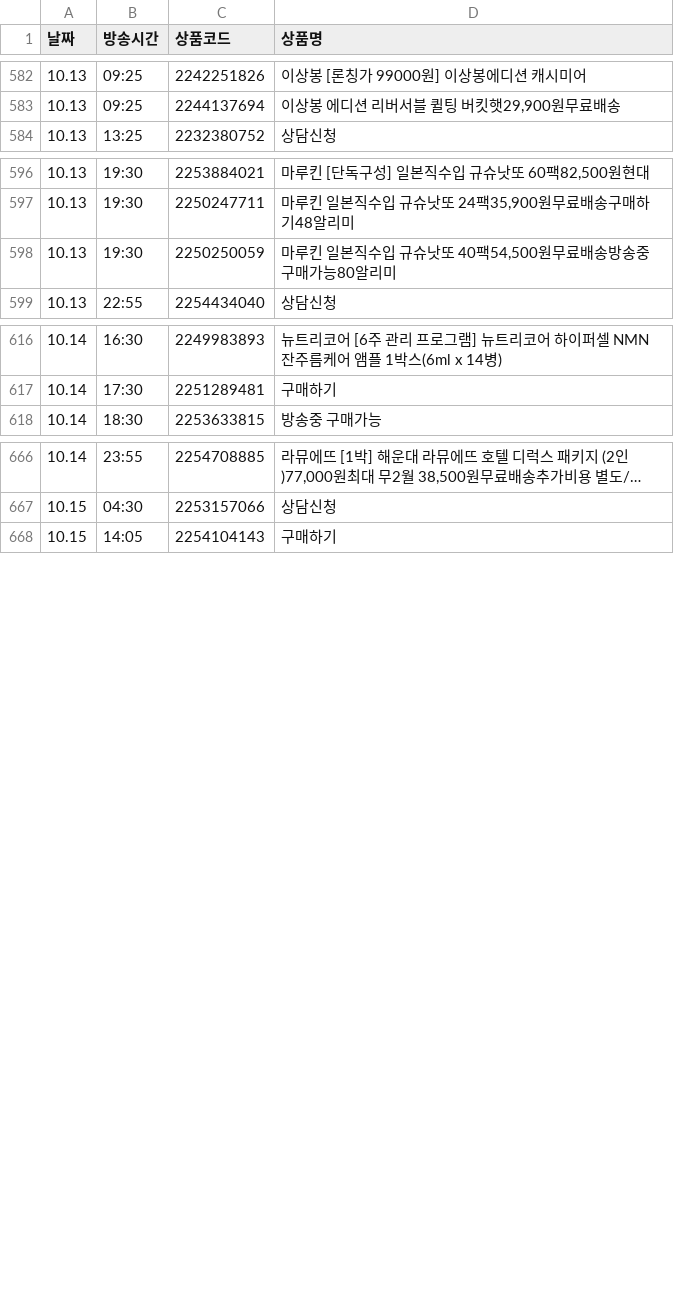
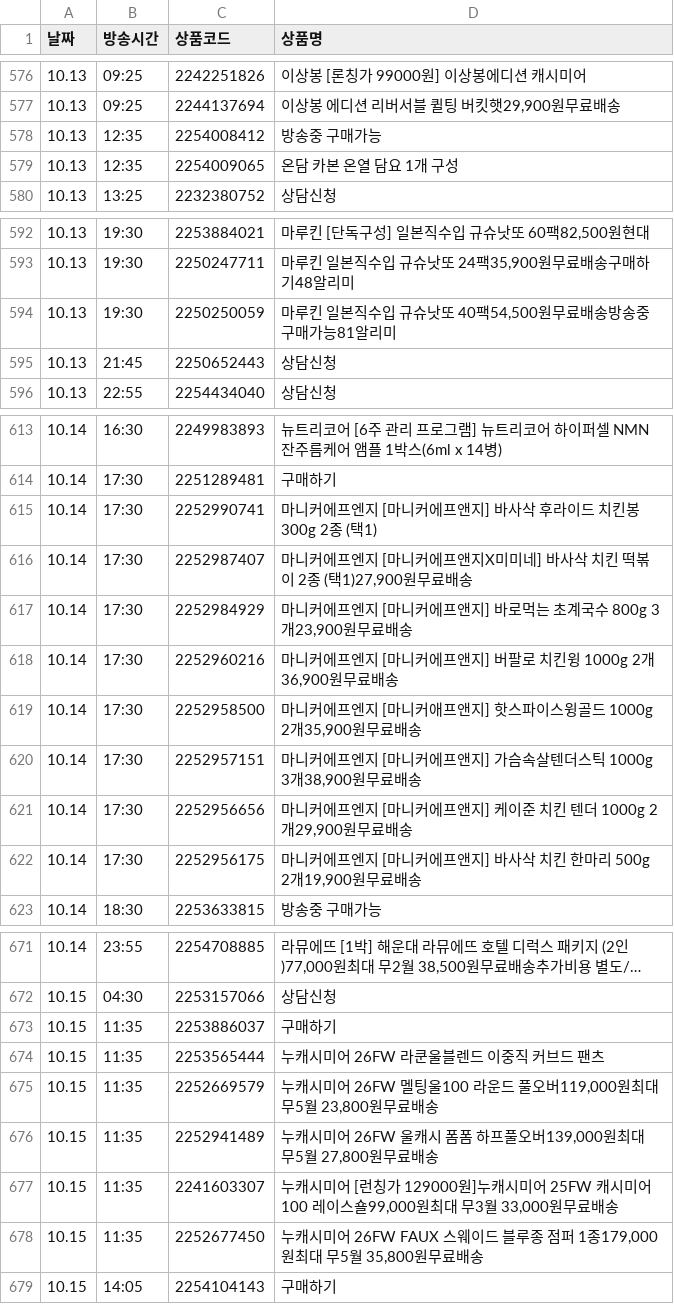
Before and after one commit to poodingcake-hue/HYUNDAICRAWLING, a CSV file: hmall_schedule.csv, drawn as a sheet; only a part is shown, gaps mark what is left out; long unchanged cells end in …; the diff covers the shown part only.

```diff
--- a/hmall_schedule.csv
+++ b/hmall_schedule.csv
@@ -583,2 +577,4 @@
 10.13,09:25,2244137694,"이상봉 에디션 리버서블 퀼팅 버킷햇29,900원무료배송"
+10.13,12:35,2254008412,방송중 구매가능
+10.13,12:35,2254009065,온담 카본 온열 담요 1개 구성
 10.13,13:25,2232380752,상담신청
@@ -597,3 +593,4 @@
 10.13,19:30,2250247711,"마루킨 일본직수입 규슈낫또 24팩35,900원무료배송구매하기48알리미"
-10.13,19:30,2250250059,"마루킨 일본직수입 규슈낫또 40팩54,500원무료배송방송중 구매가능80알리미"
+10.13,19:30,2250250059,"마루킨 일본직수입 규슈낫또 40팩54,500원무료배송방송중 구매가능81알리미"
+10.13,21:45,2250652443,상담신청
 10.13,22:55,2254434040,상담신청
@@ -617,2 +614,10 @@
 10.14,17:30,2251289481,구매하기
+10.14,17:30,2252990741,마니커에프엔지 [마니커에프앤지] 바사삭 후라이드 치킨봉 300g 2종 (택1)
+10.14,17:30,2252987407,"마니커에프엔지 [마니커에프앤지X미미네] 바사삭 치킨 떡볶이 2종 (택1)27,900원무료배송"
+10.14,17:30,2252984929,"마니커에프엔지 [마니커에프앤지] 바로먹는 초계국수 800g 3개23,900원무료배송"
+10.14,17:30,2252960216,"마니커에프엔지 [마니커에프앤지] 버팔로 치킨윙 1000g 2개36,900원무료배송"
+10.14,17:30,2252958500,"마니커에프엔지 [마니커애프앤지] 핫스파이스윙골드 1000g 2개35,900원무료배송"
+10.14,17:30,2252957151,"마니커에프엔지 [마니커에프앤지] 가슴속살텐더스틱 1000g 3개38,900원무료배송"
+10.14,17:30,2252956656,"마니커에프엔지 [마니커에프앤지] 케이준 치킨 텐더 1000g 2개29,900원무료배송"
+10.14,17:30,2252956175,"마니커에프엔지 [마니커에프앤지] 바사삭 치킨 한마리 500g 2개19,900원무료배송"
 10.14,18:30,2253633815,방송중 구매가능
@@ -667,2 +672,8 @@
 10.15,04:30,2253157066,상담신청
+10.15,11:35,2253886037,구매하기
+10.15,11:35,2253565444,누캐시미어 26FW 라쿤울블렌드 이중직 커브드 팬츠
+10.15,11:35,2252669579,"누캐시미어 26FW 멜팅울100 라운드 풀오버119,000원최대 무5월 23,800원무료배송"
+10.15,11:35,2252941489,"누캐시미어 26FW 울캐시 폼폼 하프풀오버139,000원최대 무5월 27,800원무료배송"
+10.15,11:35,2241603307,"누캐시미어 [런칭가 129000원]누캐시미어 25FW 캐시미어100 레이스숄99,000원최대 무3월 33,000원무료배송"
+10.15,11:35,2252677450,"누캐시미어 26FW FAUX 스웨이드 블루종 점퍼 1종179,000원최대 무5월 35,800원무료배송"
 10.15,14:05,2254104143,구매하기
```
Also changed, not shown: 10 added rows, 15 removed rows, 3 moved rows and 26 edited cells elsewhere in this file.
